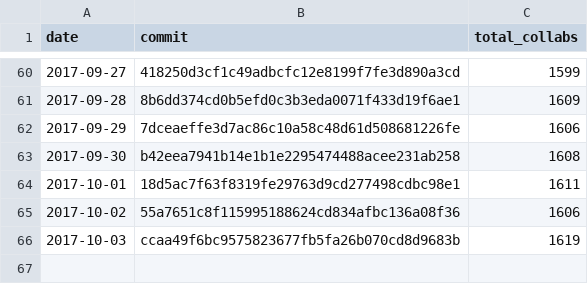
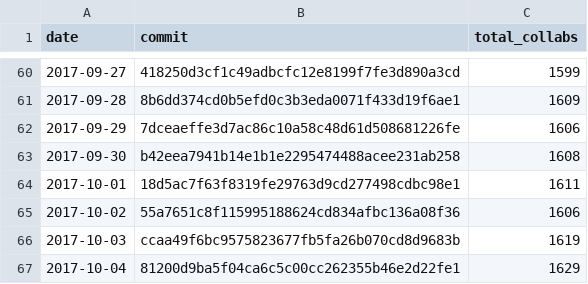
Before and after one commit to regardscitoyens/Collaborateurs-Parlement, a CSV file: data/liste_deputes_collaborateurs-totaux.csv, drawn as a sheet; only a part is shown, gaps mark what is left out.

Commit message:
update totaux

```diff
--- a/data/liste_deputes_collaborateurs-totaux.csv
+++ b/data/liste_deputes_collaborateurs-totaux.csv
@@ -66 +66,2 @@ date,commit,total_collabs
 2017-10-03,ccaa49f6bc9575823677fb5fa26b070cd8d9683b,1619
+2017-10-04,81200d9ba5f04ca6c5c00cc262355b46e2d22fe1,1629
```
Also changed, not shown: data/liste_senateurs_collaborateurs-totaux.csv.
